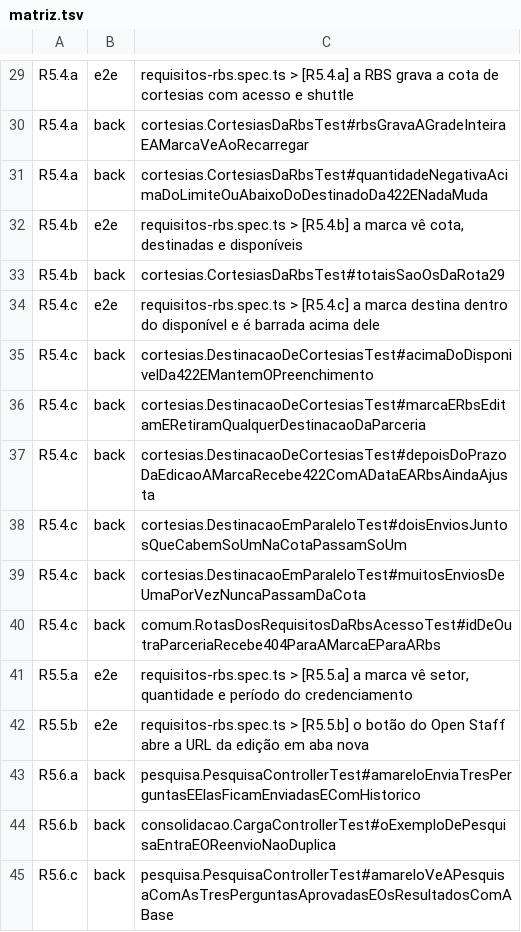
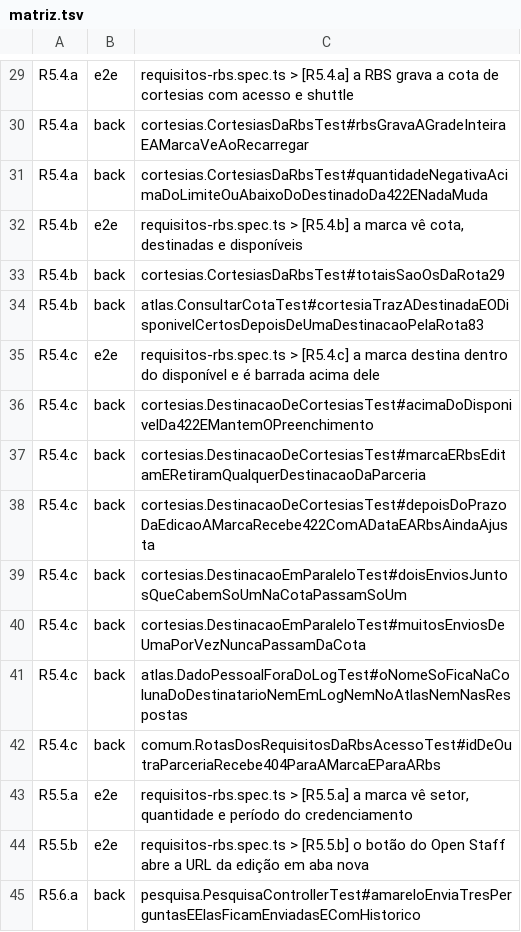
Before and after one commit to PHMFG/planeta-360, a TSV file: frontend/e2e/matriz.tsv, drawn as a sheet; only a part is shown, gaps mark what is left out; the shorter side is filled out with more unchanged rows.

Commit message:
feat(atlas): consultar_cota traz destinadas e disponíveis
Com a destinação pela marca, a cota deixou de dizer sozinha quanto ainda
se pode destinar. O consultar_cota agora soma o que foi destinado por
setor e dia e devolve destinadas e disponiveis, também no texto da fonte
("Destinadas: 3. Disponíveis para destinar: 0."). Lê só a soma: o nome de
quem recebeu não é selecionado em consulta nenhuma do Atlas (D8).

- ConsultarCotaTest: depois de uma destinação pela rota 83, a Arena de
  sábado da Verde passa de 1 disponível para 0, e o nome não chega ao
  modelo
- DadoPessoalForaDoLogTest: grava um nome canário pela rota 83, edita e
  provoca recusas com ele, e varre todas as colunas de texto do banco
  (menos a do destinatário), os eventos de log em DEBUG e o JSON da
  ferramenta; tem controle positivo nas duas varreduras. Achou um
  vazamento real, o log DEBUG do Spring com o toString do corpo lido,
  corrigido no commit anterior
- dois casos novos no avaliador (cortesia-disponivel e
  cortesia-outra-marca), escritos e não rodados; docs/api.md e a matriz
  dos requisitos acompanham

Conferido com a suíte inteira no banco próprio.

```diff
--- a/frontend/e2e/matriz.tsv
+++ b/frontend/e2e/matriz.tsv
@@ -33,2 +33,3 @@ R5.4.b	e2e	requisitos-rbs.spec.ts > [R5.4.b] a marca vê cota, destinadas e disp
 R5.4.b	back	cortesias.CortesiasDaRbsTest#totaisSaoOsDaRota29
+R5.4.b	back	atlas.ConsultarCotaTest#cortesiaTrazADestinadaEODisponivelCertosDepoisDeUmaDestinacaoPelaRota83
 R5.4.c	e2e	requisitos-rbs.spec.ts > [R5.4.c] a marca destina dentro do disponível e é barrada acima dele
@@ -39,2 +40,3 @@ R5.4.c	back	cortesias.DestinacaoEmParaleloTest#doisEnviosJuntosQueCabemSoUmNaCot
 R5.4.c	back	cortesias.DestinacaoEmParaleloTest#muitosEnviosDeUmaPorVezNuncaPassamDaCota
+R5.4.c	back	atlas.DadoPessoalForaDoLogTest#oNomeSoFicaNaColunaDoDestinatarioNemEmLogNemNoAtlasNemNasRespostas
 R5.4.c	back	comum.RotasDosRequisitosDaRbsAcessoTest#idDeOutraParceriaRecebe404ParaAMarcaEParaARbs
```
Also changed, not shown: 7 other files.
